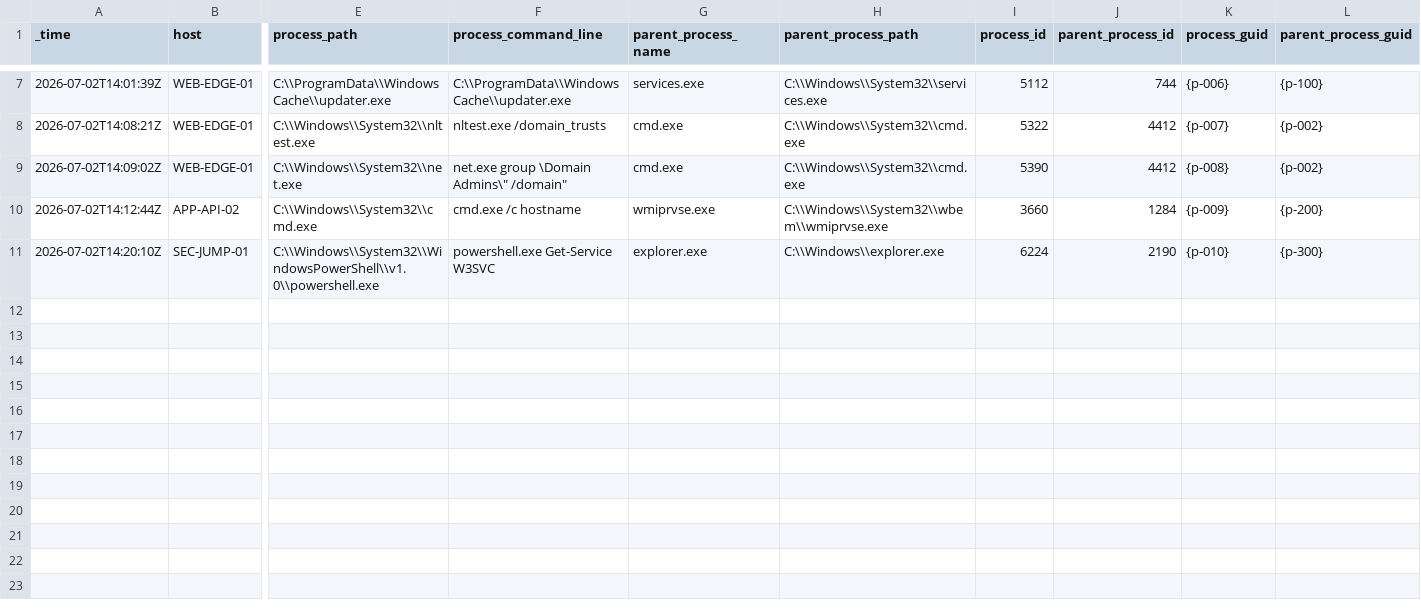
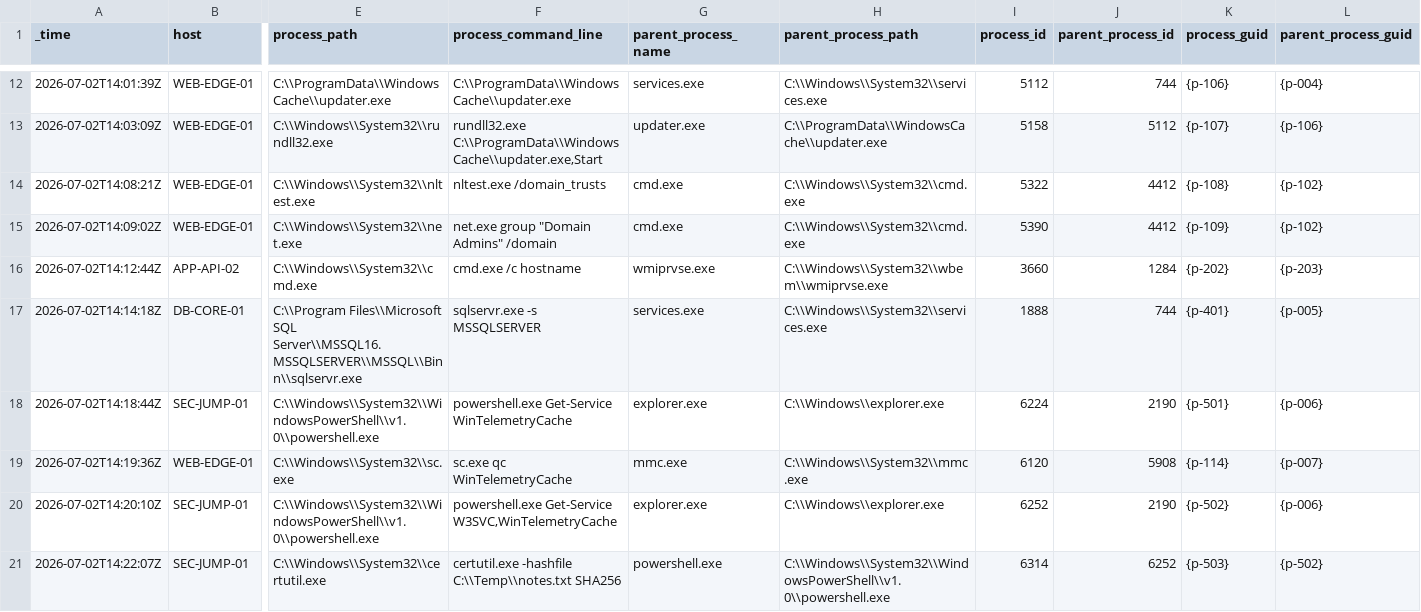
Before and after one commit to Lyxcrit/after-the-detection, a CSV file: labs/001-edge-exploitation-to-persistence/data/endpoint_process.csv, drawn as a sheet; only a part is shown, gaps mark what is left out; addresses are those after the commit; rows hold the shown columns only; the diff covers the shown part only; the diff names each change by its address in the sheet, - before the commit and + after, or states it on an @@ line.

```diff
--- a/labs/001-edge-exploitation-to-persistence/data/endpoint_process.csv
+++ b/labs/001-edge-exploitation-to-persistence/data/endpoint_process.csv
-K12 (process_guid): {p-006}
+K12 (process_guid): {p-106}
-L12 (parent_process_guid): {p-100}
+L12 (parent_process_guid): {p-004}
+row 13: 2026-07-02T14:03:09Z | WEB-EDGE-01 | C:\\Windows\\System32\\rundll32.exe | rundll32.exe C:\\ProgramData\\WindowsCache\\updater.exe,Start | updater.exe | C:\\ProgramData\\WindowsCache\\updater.exe | 5158 | 5112 | {p-107} | {p-106}
-K14 (process_guid): {p-007}
+K14 (process_guid): {p-108}
-L14:L15 (parent_process_guid): {p-002}
+L14:L15 (parent_process_guid): {p-102}
-F15 (process_command_line): net.exe group \Domain Admins\" /domain"
+F15 (process_command_line): net.exe group "Domain Admins" /domain
-K15 (process_guid): {p-008}
+K15 (process_guid): {p-109}
-K16 (process_guid): {p-009}
+K16 (process_guid): {p-202}
-L16 (parent_process_guid): {p-200}
+L16 (parent_process_guid): {p-203}
+row 17: 2026-07-02T14:14:18Z | DB-CORE-01 | C:\\Program Files\\Microsoft SQL Server\\MSSQL16.MSSQLSERVER\\MSSQL\\Binn\\sqlservr.exe | sqlservr.exe -s MSSQLSERVER | services.exe | C:\\Windows\\System32\\services.exe | 1888 | 744 | {p-401} | {p-005}
+row 18: 2026-07-02T14:18:44Z | SEC-JUMP-01 | C:\\Windows\\System32\\WindowsPowerShell\\v1.0\\powershell.exe | powershell.exe Get-Service WinTelemetryCache | explorer.exe | C:\\Windows\\explorer.exe | 6224 | 2190 | {p-501} | {p-006}
+row 19: 2026-07-02T14:19:36Z | WEB-EDGE-01 | C:\\Windows\\System32\\sc.exe | sc.exe qc WinTelemetryCache | mmc.exe | C:\\Windows\\System32\\mmc.exe | 6120 | 5908 | {p-114} | {p-007}
-F20 (process_command_line): powershell.exe Get-Service W3SVC
+F20 (process_command_line): powershell.exe Get-Service W3SVC,WinTelemetryCache
-I20 (process_id): 6224
+I20 (process_id): 6252
-K20 (process_guid): {p-010}
+K20 (process_guid): {p-502}
-L20 (parent_process_guid): {p-300}
+L20 (parent_process_guid): {p-006}
+row 21: 2026-07-02T14:22:07Z | SEC-JUMP-01 | C:\\Windows\\System32\\certutil.exe | certutil.exe -hashfile C:\\Temp\\notes.txt SHA256 | powershell.exe | C:\\Windows\\System32\\WindowsPowerShell\\v1.0\\powershell.exe | 6314 | 6252 | {p-503} | {p-502}
```
Also changed, not shown: 5 added rows and 10 edited cells elsewhere in this file, labs/001-edge-exploitation-to-persistence/data/dns.csv, labs/001-edge-exploitation-to-persistence/data/endpoint_file.csv, 20 other files.
